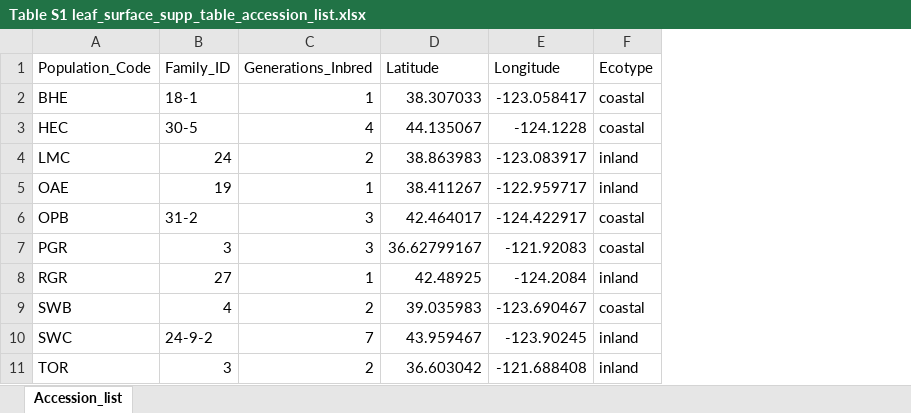
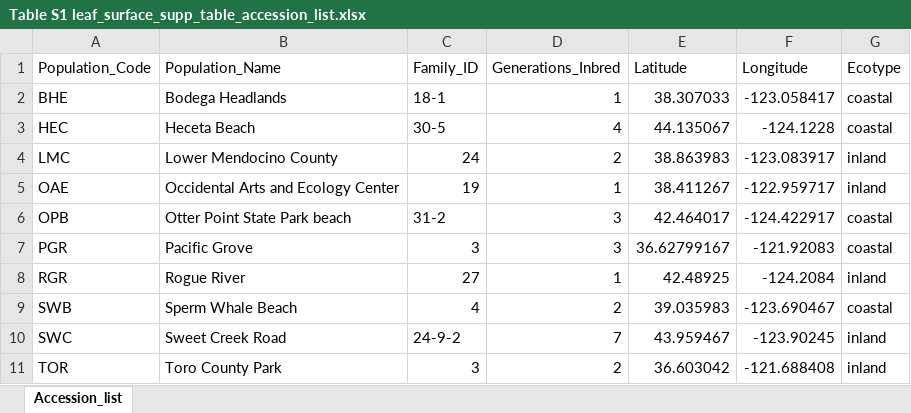
Before and after one commit to plunkert/Salt-spray-adaptation-2025, an Excel workbook: Results/Tables/Table S1 leaf_surface_supp_table_accession_list.xlsx, sheet Accession_list, drawn as a sheet; values as stored, in another font and other column widths than the file's, no borders; the diff names each change by its address in the sheet, - before the commit and + after, or states it on an @@ line.

Commit message:
Make CSV formatted tables
Add descriptions to accession table; create tables for manuscript as CSVs

```diff
--- a/Results/Tables/Table S1 leaf_surface_supp_table_accession_list.xlsx (sheet Accession_list)
+++ b/Results/Tables/Table S1 leaf_surface_supp_table_accession_list.xlsx (sheet Accession_list)
+column B (Population_Name), rows 2-11: Bodega Headlands | Heceta Beach | Lower Mendocino County | Occidental Arts and Ecology Center | Otter Point State Park beach | Pacific Grove | Rogue River | Sperm Whale Beach | Sweet Creek Road | Toro County Park
```
Also changed, not shown: 7 other files.
